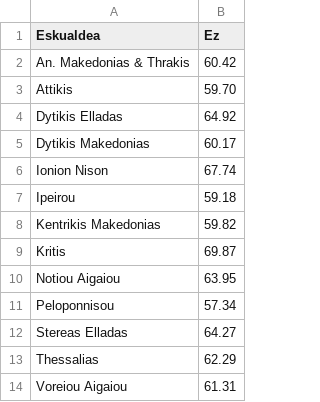
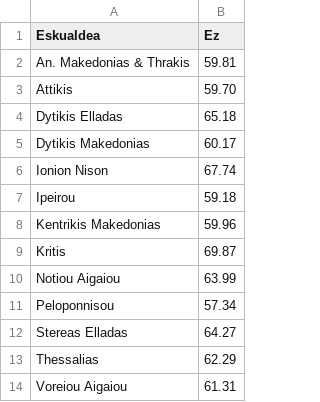
Before and after one commit to iametza/grezia-erreferenduma-2015, a CSV file: datuak/emaitzak.csv, drawn as a sheet.

Commit message:
Datuak eguneratu

```diff
--- a/datuak/emaitzak.csv
+++ b/datuak/emaitzak.csv
@@ -1,5 +1,5 @@
 Eskualdea,Ez
-An. Makedonias & Thrakis,60.42
+An. Makedonias & Thrakis,59.81
 Attikis,59.70
-Dytikis Elladas,64.92
+Dytikis Elladas,65.18
 Dytikis Makedonias,60.17
@@ -7,5 +7,5 @@ Ionion Nison,67.74
 Ipeirou,59.18
-Kentrikis Makedonias,59.82
+Kentrikis Makedonias,59.96
 Kritis,69.87
-Notiou Aigaiou,63.95
+Notiou Aigaiou,63.99
 Peloponnisou,57.34
```
